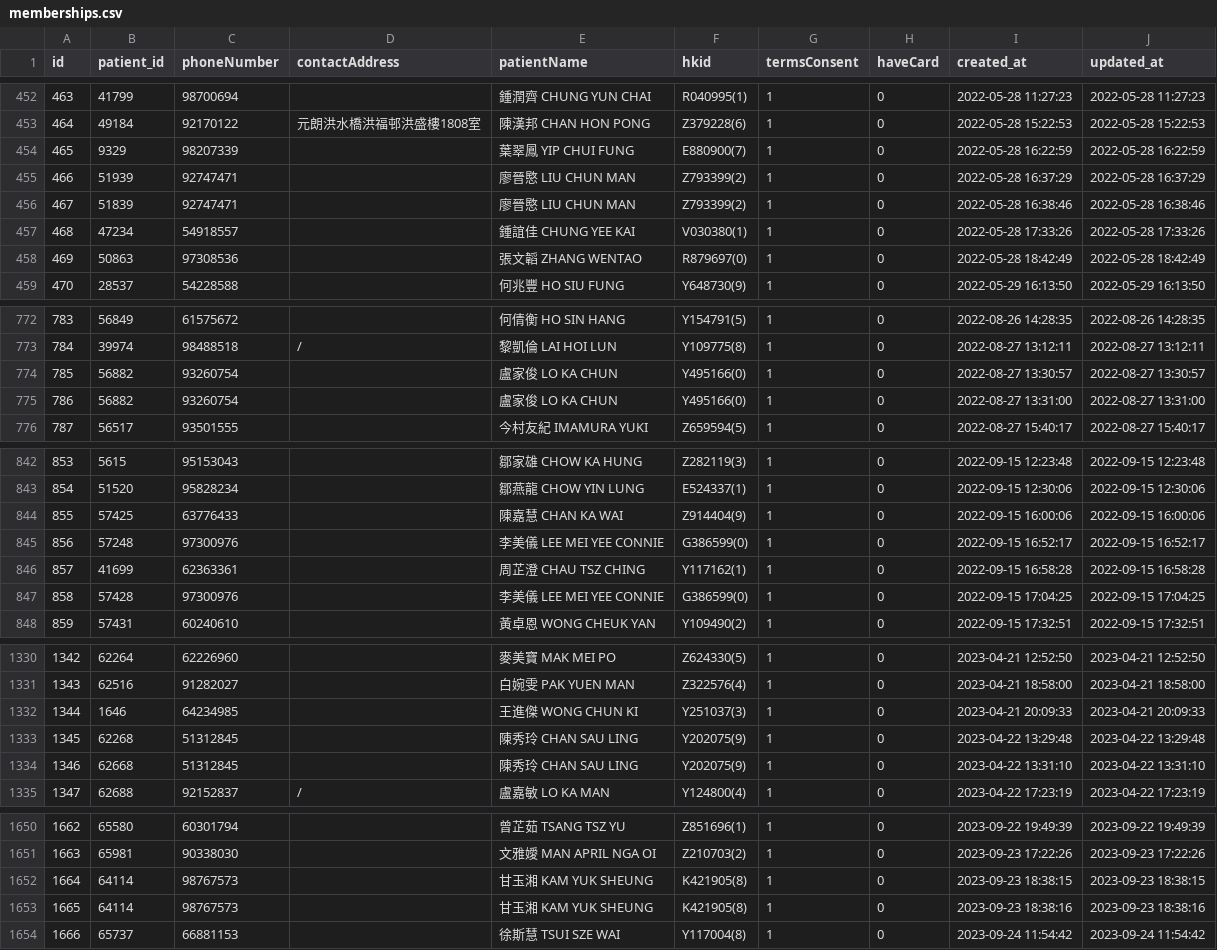
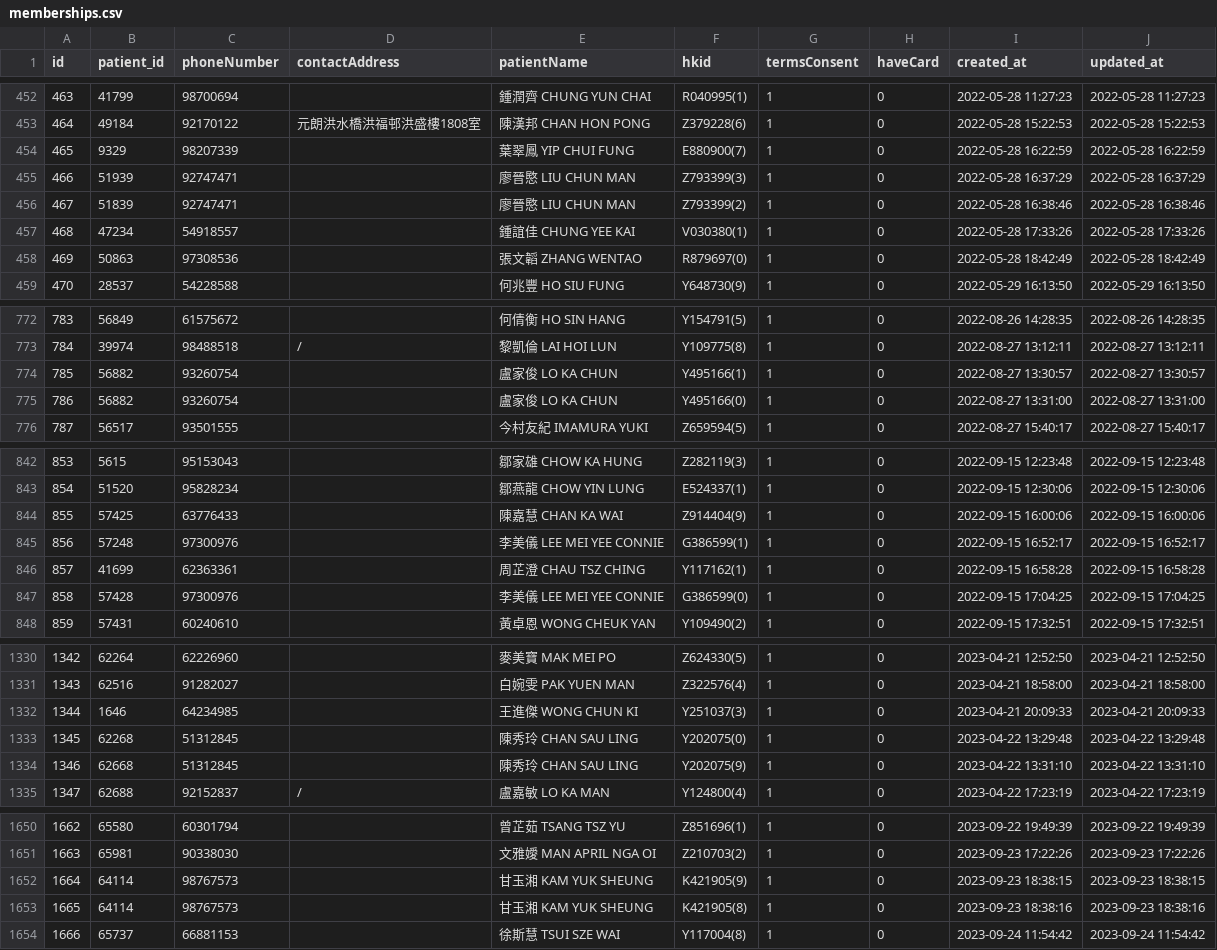
Before and after one commit to lemon03390/aspiratcm-clinic, a CSV file: frontend/public/data/memberships.csv, drawn as a sheet; only a part is shown, gaps mark what is left out; the diff covers the shown part only.

```diff
--- a/frontend/public/data/memberships.csv
+++ b/frontend/public/data/memberships.csv
@@ -454,3 +454,3 @@ id,patient_id,phoneNumber,contactAddress,patientName,hkid,termsConsent,haveCard,
 465,9329,98207339,,葉翠鳳 YIP CHUI FUNG,E880900(7),1,0,2022-05-28 16:22:59,2022-05-28 16:22:59
-466,51939,92747471,,廖晉愍 LIU CHUN MAN,Z793399(2),1,0,2022-05-28 16:37:29,2022-05-28 16:37:29
+466,51939,92747471,,廖晉愍 LIU CHUN MAN,Z793399(3),1,0,2022-05-28 16:37:29,2022-05-28 16:37:29
 467,51839,92747471,,廖晉愍 LIU CHUN MAN,Z793399(2),1,0,2022-05-28 16:38:46,2022-05-28 16:38:46
@@ -773,3 +773,3 @@ id,patient_id,phoneNumber,contactAddress,patientName,hkid,termsConsent,haveCard,
 784,39974,98488518,/,黎凱倫 LAI HOI LUN,Y109775(8),1,0,2022-08-27 13:12:11,2022-08-27 13:12:11
-785,56882,93260754,,盧家俊 LO KA CHUN,Y495166(0),1,0,2022-08-27 13:30:57,2022-08-27 13:30:57
+785,56882,93260754,,盧家俊 LO KA CHUN,Y495166(1),1,0,2022-08-27 13:30:57,2022-08-27 13:30:57
 786,56882,93260754,,盧家俊 LO KA CHUN,Y495166(0),1,0,2022-08-27 13:31:00,2022-08-27 13:31:00
@@ -844,3 +844,3 @@ id,patient_id,phoneNumber,contactAddress,patientName,hkid,termsConsent,haveCard,
 855,57425,63776433,,陳嘉慧 CHAN KA WAI,Z914404(9),1,0,2022-09-15 16:00:06,2022-09-15 16:00:06
-856,57248,97300976,,李美儀 LEE MEI YEE CONNIE,G386599(0),1,0,2022-09-15 16:52:17,2022-09-15 16:52:17
+856,57248,97300976,,李美儀 LEE MEI YEE CONNIE,G386599(1),1,0,2022-09-15 16:52:17,2022-09-15 16:52:17
 857,41699,62363361,,周芷澄 CHAU TSZ CHING,Y117162(1),1,0,2022-09-15 16:58:28,2022-09-15 16:58:28
@@ -1332,3 +1332,3 @@ id,patient_id,phoneNumber,contactAddress,patientName,hkid,termsConsent,haveCard,
 1344,1646,64234985,,王進傑 WONG CHUN KI,Y251037(3),1,0,2023-04-21 20:09:33,2023-04-21 20:09:33
-1345,62268,51312845,,陳秀玲 CHAN SAU LING,Y202075(9),1,0,2023-04-22 13:29:48,2023-04-22 13:29:48
+1345,62268,51312845,,陳秀玲 CHAN SAU LING,Y202075(0),1,0,2023-04-22 13:29:48,2023-04-22 13:29:48
 1346,62668,51312845,,陳秀玲 CHAN SAU LING,Y202075(9),1,0,2023-04-22 13:31:10,2023-04-22 13:31:10
@@ -1651,3 +1651,3 @@ id,patient_id,phoneNumber,contactAddress,patientName,hkid,termsConsent,haveCard,
 1663,65981,90338030,,文雅嬡 MAN APRIL NGA OI,Z210703(2),1,0,2023-09-23 17:22:26,2023-09-23 17:22:26
-1664,64114,98767573,,甘玉湘 KAM YUK SHEUNG,K421905(8),1,0,2023-09-23 18:38:15,2023-09-23 18:38:15
+1664,64114,98767573,,甘玉湘 KAM YUK SHEUNG,K421905(9),1,0,2023-09-23 18:38:15,2023-09-23 18:38:15
 1665,64114,98767573,,甘玉湘 KAM YUK SHEUNG,K421905(8),1,0,2023-09-23 18:38:16,2023-09-23 18:38:16
```
Also changed, not shown: 1 added row and 8 edited cells elsewhere in this file, frontend/public/data/membership_account_balances.csv, 48 other files.
